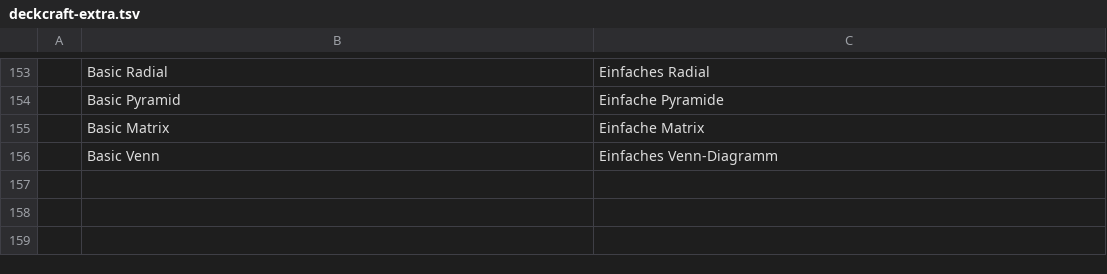
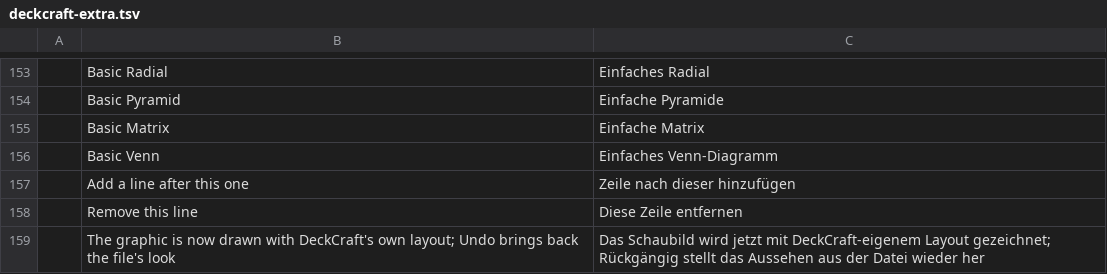
Before and after one commit to QuadrixYT18/deckcraft, a TSV file: i18n/de/deckcraft-extra.tsv, drawn as a sheet; only a part is shown, gaps mark what is left out.

```diff
--- a/i18n/de/deckcraft-extra.tsv
+++ b/i18n/de/deckcraft-extra.tsv
@@ -156 +156,4 @@
 	Basic Venn	Einfaches Venn-Diagramm
+	Add a line after this one	Zeile nach dieser hinzufügen
+	Remove this line	Diese Zeile entfernen
+	The graphic is now drawn with DeckCraft's own layout; Undo brings back the file's look	Das Schaubild wird jetzt mit DeckCraft-eigenem Layout gezeichnet; Rückgängig stellt das Aussehen aus der Datei wieder her
```
Also changed, not shown: 5 other files.
